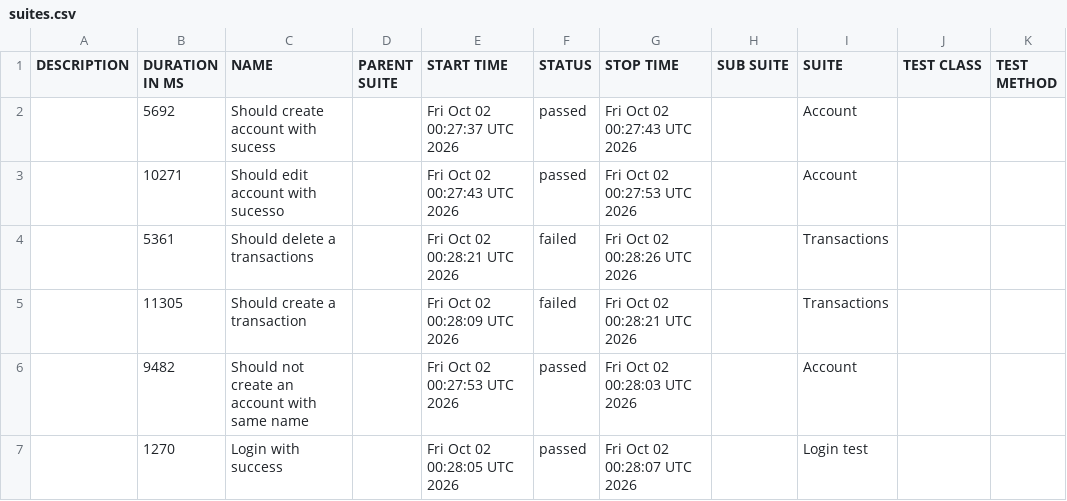
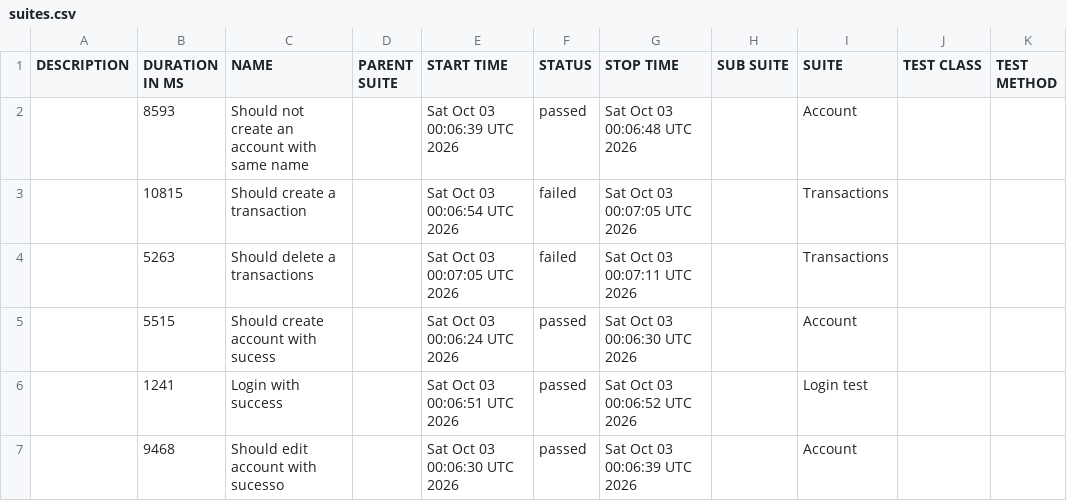
Before and after one commit to JosinaldoGJunior/cypress-automation-web, a CSV file: data/suites.csv, drawn as a sheet.

```diff
--- a/data/suites.csv
+++ b/data/suites.csv
@@ -1,7 +1,7 @@
 "DESCRIPTION","DURATION IN MS","NAME","PARENT SUITE","START TIME","STATUS","STOP TIME","SUB SUITE","SUITE","TEST CLASS","TEST METHOD"
-"","5692","Should create account with sucess","","Fri Oct 02 00:27:37 UTC 2026","passed","Fri Oct 02 00:27:43 UTC 2026","","Account","",""
-"","10271","Should edit account with sucesso","","Fri Oct 02 00:27:43 UTC 2026","passed","Fri Oct 02 00:27:53 UTC 2026","","Account","",""
-"","5361","Should delete a transactions","","Fri Oct 02 00:28:21 UTC 2026","failed","Fri Oct 02 00:28:26 UTC 2026","","Transactions","",""
-"","11305","Should create a transaction","","Fri Oct 02 00:28:09 UTC 2026","failed","Fri Oct 02 00:28:21 UTC 2026","","Transactions","",""
-"","9482","Should not create an account with same name","","Fri Oct 02 00:27:53 UTC 2026","passed","Fri Oct 02 00:28:03 UTC 2026","","Account","",""
-"","1270","Login with success","","Fri Oct 02 00:28:05 UTC 2026","passed","Fri Oct 02 00:28:07 UTC 2026","","Login test","",""
+"","8593","Should not create an account with same name","","Sat Oct 03 00:06:39 UTC 2026","passed","Sat Oct 03 00:06:48 UTC 2026","","Account","",""
+"","10815","Should create a transaction","","Sat Oct 03 00:06:54 UTC 2026","failed","Sat Oct 03 00:07:05 UTC 2026","","Transactions","",""
+"","5263","Should delete a transactions","","Sat Oct 03 00:07:05 UTC 2026","failed","Sat Oct 03 00:07:11 UTC 2026","","Transactions","",""
+"","5515","Should create account with sucess","","Sat Oct 03 00:06:24 UTC 2026","passed","Sat Oct 03 00:06:30 UTC 2026","","Account","",""
+"","1241","Login with success","","Sat Oct 03 00:06:51 UTC 2026","passed","Sat Oct 03 00:06:52 UTC 2026","","Login test","",""
+"","9468","Should edit account with sucesso","","Sat Oct 03 00:06:30 UTC 2026","passed","Sat Oct 03 00:06:39 UTC 2026","","Account","",""
```
Also changed, not shown: 33 other files.
